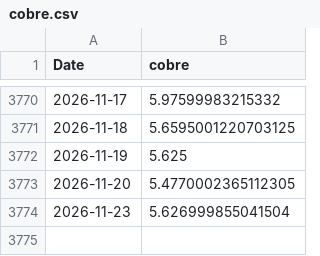
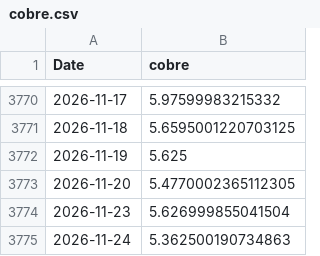
Before and after one commit to tristansuarez/neural-capital-research, a CSV file: data_cache/cobre.csv, drawn as a sheet; only a part is shown, gaps mark what is left out.

```diff
--- a/data_cache/cobre.csv
+++ b/data_cache/cobre.csv
@@ -3774 +3774,2 @@ Date,cobre
 2026-11-23,5.626999855041504
+2026-11-24,5.362500190734863
```
Also changed, not shown: data_cache/oro.csv, data_cache/paladio.csv, 5 other files.
